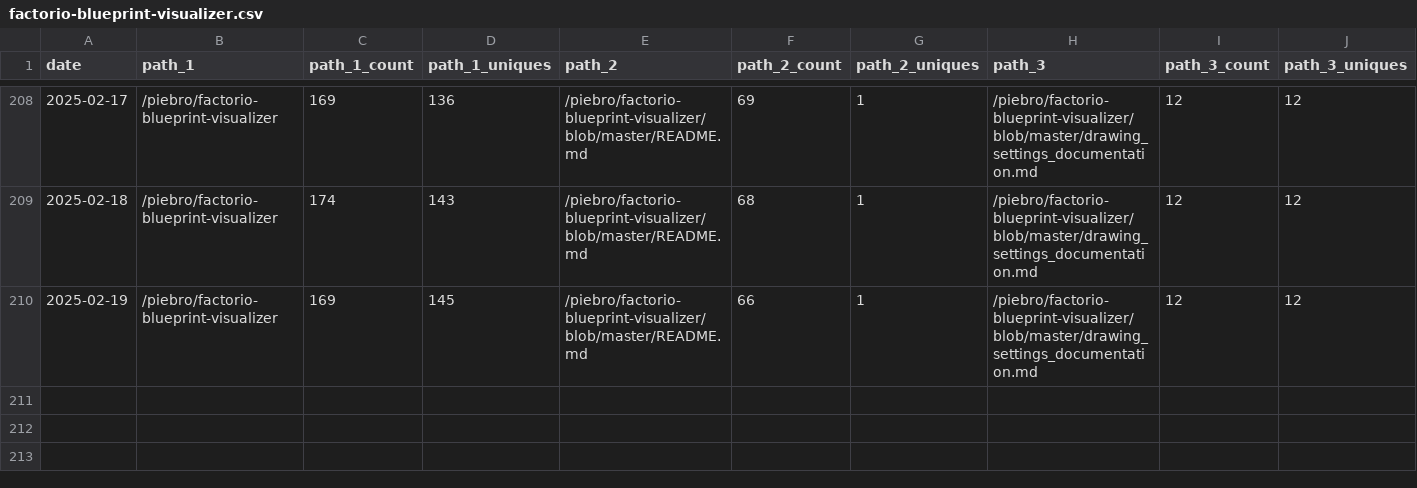
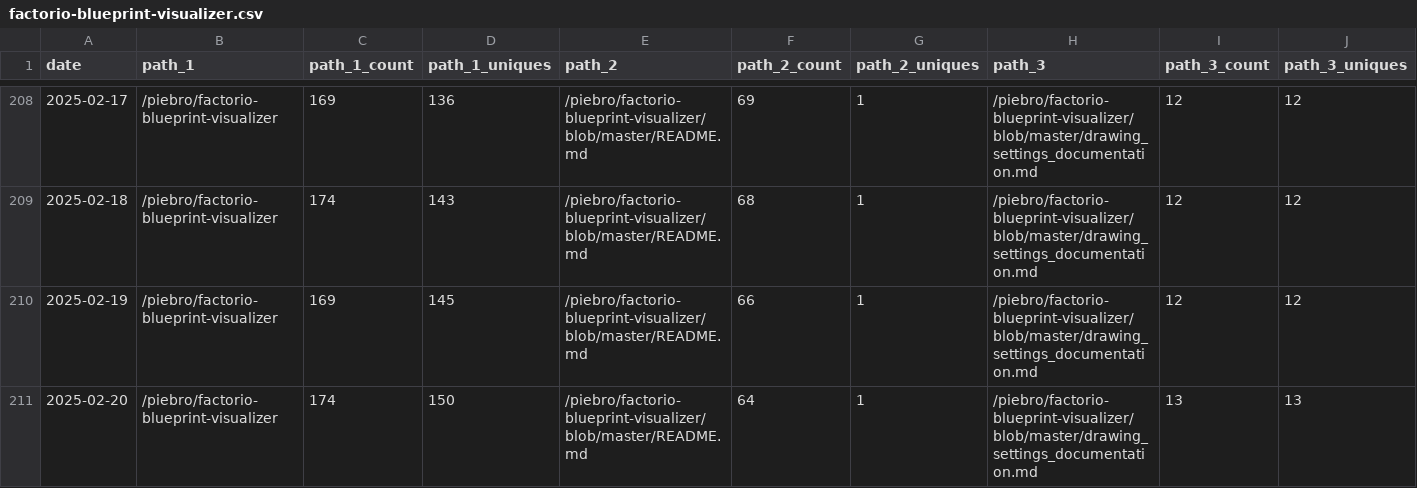
Before and after one commit to piebro/github-repo-traffic-stats, a CSV file: data/github_paths/factorio-blueprint-visualizer.csv, drawn as a sheet; only a part is shown, gaps mark what is left out; rows hold the shown columns only; the diff names each change by its address in the sheet, - before the commit and + after, or states it on an @@ line.

Commit message:
data update

```diff
--- a/data/github_paths/factorio-blueprint-visualizer.csv
+++ b/data/github_paths/factorio-blueprint-visualizer.csv
+row 211: 2025-02-20 | /piebro/factorio-blueprint-visualizer | 174 | 150 | /piebro/factorio-blueprint-visualizer/blob/master/README.md | 64 | 1 | /piebro/factorio-blueprint-visualizer/blob/master/drawing_settings_documentation.md | 13 | 13
```
Also changed, not shown: data/github_paths/deutsche-bahn-data.csv, data/github_paths/generated-factorio-friday-facts.csv, 47 other files.
